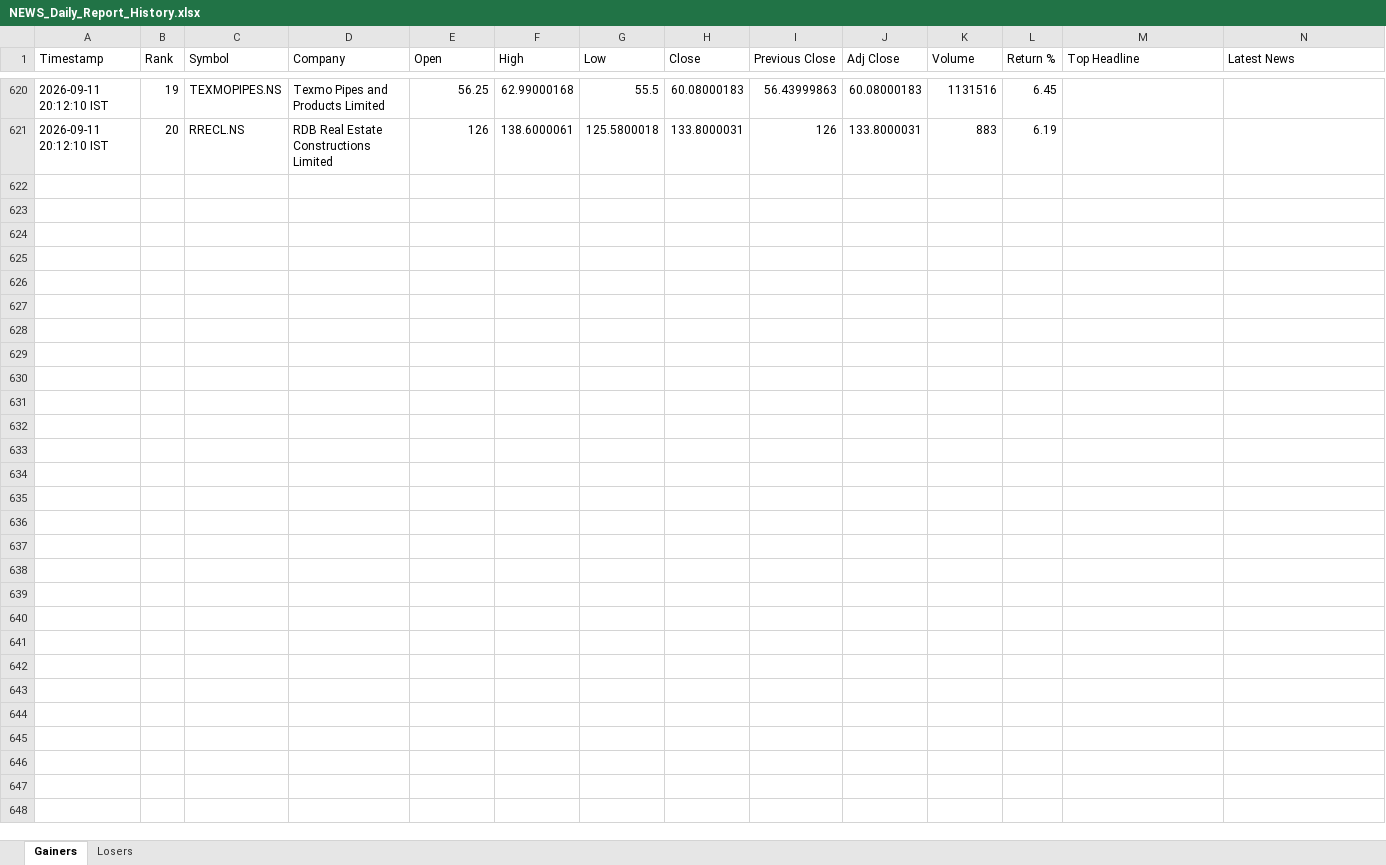
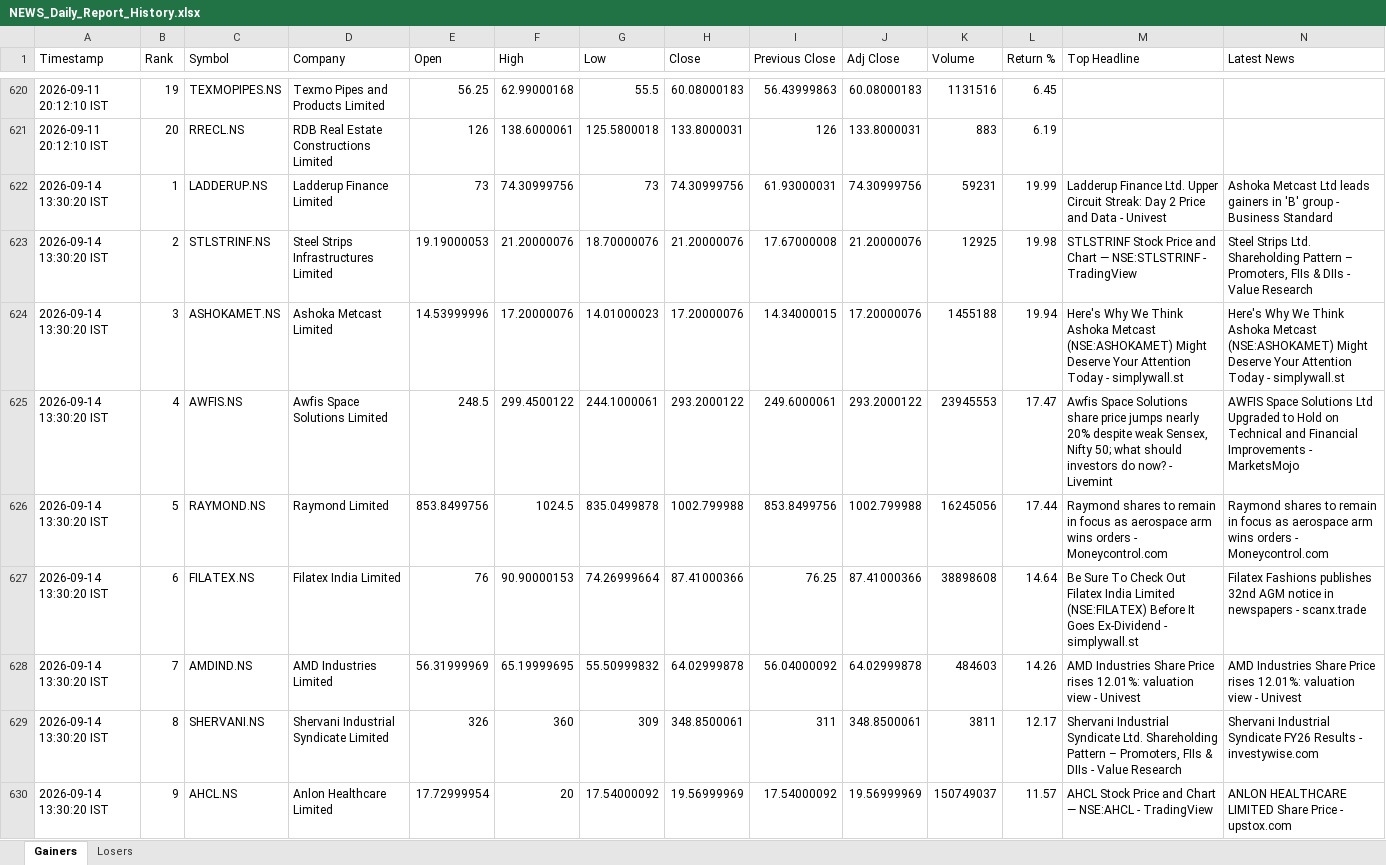
Before and after one commit to PavanSaiNekkala/News_Dividend_Fetcher, an Excel workbook: NEWS_Daily_Report/output/history/NEWS_Daily_Report_History.xlsx, sheet Gainers, drawn as a sheet; only a part is shown, gaps mark what is left out; values as stored, in another font and other column widths than the file's, no borders; rows hold the shown columns only; the diff covers the shown part only; the diff names each change by its address in the sheet, - before the commit and + after, or states it on an @@ line.

```diff
--- a/NEWS_Daily_Report/output/history/NEWS_Daily_Report_History.xlsx (sheet Gainers)
+++ b/NEWS_Daily_Report/output/history/NEWS_Daily_Report_History.xlsx (sheet Gainers)
+row 622: 2026-09-14 13:30:20 IST | 1 | LADDERUP.NS | Ladderup Finance Limited | 73 | 74.30999756 | 73 | 74.30999756 | 61.93000031 | 74.30999756 | 59231 | 19.99 | Ladderup Finance Ltd. Upper Circuit Streak: Day 2 Price and Data - Univest | Ashoka Metcast Ltd leads gainers in 'B' group - Business Standard
+row 623: 2026-09-14 13:30:20 IST | 2 | STLSTRINF.NS | Steel Strips Infrastructures Limited | 19.19000053 | 21.20000076 | 18.70000076 | 21.20000076 | 17.67000008 | 21.20000076 | 12925 | 19.98 | STLSTRINF Stock Price and Chart — NSE:STLSTRINF - TradingView | Steel Strips Ltd. Shareholding Pattern – Promoters, FIIs & DIIs - Value Research
+row 624: 2026-09-14 13:30:20 IST | 3 | ASHOKAMET.NS | Ashoka Metcast Limited | 14.53999996 | 17.20000076 | 14.01000023 | 17.20000076 | 14.34000015 | 17.20000076 | 1455188 | 19.94 | Here's Why We Think Ashoka Metcast (NSE:ASHOKAMET) Might Deserve Your Attention Today - simplywall.st | Here's Why We Think Ashoka Metcast (NSE:ASHOKAMET) Might Deserve Your Attention Today - simplywall.st
+row 625: 2026-09-14 13:30:20 IST | 4 | AWFIS.NS | Awfis Space Solutions Limited | 248.5 | 299.4500122 | 244.1000061 | 293.2000122 | 249.6000061 | 293.2000122 | 23945553 | 17.47 | Awfis Space Solutions share price jumps nearly 20% despite weak Sensex, Nifty 50; what should investors do now? - Livemint | AWFIS Space Solutions Ltd Upgraded to Hold on Technical and Financial Improvements - MarketsMojo
+row 626: 2026-09-14 13:30:20 IST | 5 | RAYMOND.NS | Raymond Limited | 853.8499756 | 1024.5 | 835.0499878 | 1002.799988 | 853.8499756 | 1002.799988 | 16245056 | 17.44 | Raymond shares to remain in focus as aerospace arm wins orders - Moneycontrol.com | Raymond shares to remain in focus as aerospace arm wins orders - Moneycontrol.com
+row 627: 2026-09-14 13:30:20 IST | 6 | FILATEX.NS | Filatex India Limited | 76 | 90.90000153 | 74.26999664 | 87.41000366 | 76.25 | 87.41000366 | 38898608 | 14.64 | Be Sure To Check Out Filatex India Limited (NSE:FILATEX) Before It Goes Ex-Dividend - simplywall.st | Filatex Fashions publishes 32nd AGM notice in newspapers - scanx.trade
+row 628: 2026-09-14 13:30:20 IST | 7 | AMDIND.NS | AMD Industries Limited | 56.31999969 | 65.19999695 | 55.50999832 | 64.02999878 | 56.04000092 | 64.02999878 | 484603 | 14.26 | AMD Industries Share Price rises 12.01%: valuation view - Univest | AMD Industries Share Price rises 12.01%: valuation view - Univest
+row 629: 2026-09-14 13:30:20 IST | 8 | SHERVANI.NS | Shervani Industrial Syndicate Limited | 326 | 360 | 309 | 348.8500061 | 311 | 348.8500061 | 3811 | 12.17 | Shervani Industrial Syndicate Ltd. Shareholding Pattern – Promoters, FIIs & DIIs - Value Research | Shervani Industrial Syndicate FY26 Results - investywise.com
+row 630: 2026-09-14 13:30:20 IST | 9 | AHCL.NS | Anlon Healthcare Limited | 17.72999954 | 20 | 17.54000092 | 19.56999969 | 17.54000092 | 19.56999969 | 150749037 | 11.57 | AHCL Stock Price and Chart — NSE:AHCL - TradingView | ANLON HEALTHCARE LIMITED Share Price - upstox.com
```
Also changed, not shown: 11 added rows elsewhere in this sheet, sheet Losers, NEWS_Daily_Report/output/latest/NEWS_Daily_Report.xlsx.
